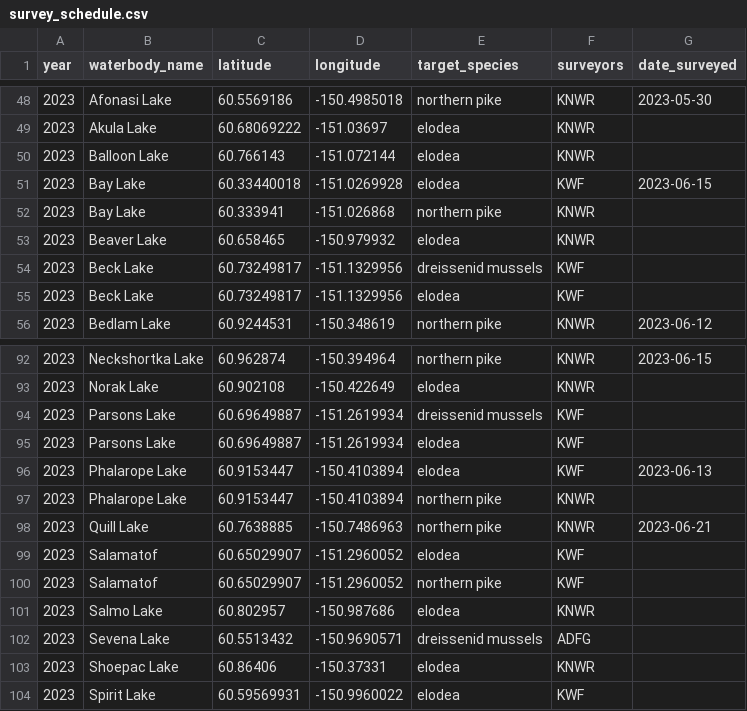
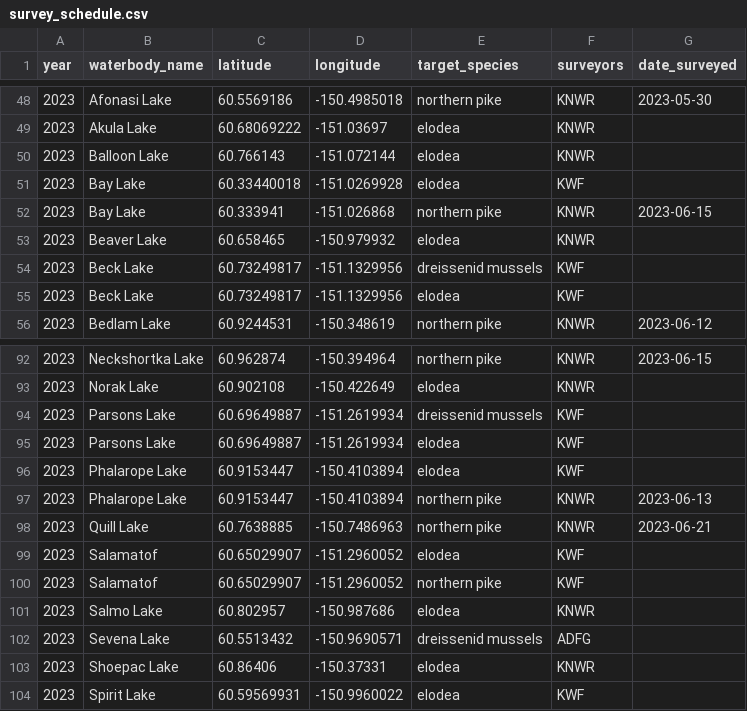
Before and after one commit to Kenai-NWR-bio/AISschedule, a CSV file: data/raw_data/planning_data/survey_schedule.csv, drawn as a sheet; only a part is shown, gaps mark what is left out.

```diff
--- a/data/raw_data/planning_data/survey_schedule.csv
+++ b/data/raw_data/planning_data/survey_schedule.csv
@@ -50,4 +50,4 @@ year,waterbody_name,latitude,longitude,target_species,surveyors,date_surveyed
 2023,Balloon Lake,60.766143,-151.072144,elodea,KNWR,
-2023,Bay Lake,60.33440018,-151.0269928,elodea,KWF,2023-06-15
-2023,Bay Lake,60.333941,-151.026868,northern pike,KNWR,
+2023,Bay Lake,60.33440018,-151.0269928,elodea,KWF,
+2023,Bay Lake,60.333941,-151.026868,northern pike,KNWR,2023-06-15
 2023,Beaver Lake,60.658465,-150.979932,elodea,KNWR,
@@ -95,4 +95,4 @@ year,waterbody_name,latitude,longitude,target_species,surveyors,date_surveyed
 2023,Parsons Lake,60.69649887,-151.2619934,elodea,KWF,
-2023,Phalarope Lake,60.9153447,-150.4103894,elodea,KWF,2023-06-13
-2023,Phalarope Lake,60.9153447,-150.4103894,northern pike,KNWR,
+2023,Phalarope Lake,60.9153447,-150.4103894,elodea,KWF,
+2023,Phalarope Lake,60.9153447,-150.4103894,northern pike,KNWR,2023-06-13
 2023,Quill Lake,60.7638885,-150.7486963,northern pike,KNWR,2023-06-21
```
Also changed, not shown: 1 other file.
